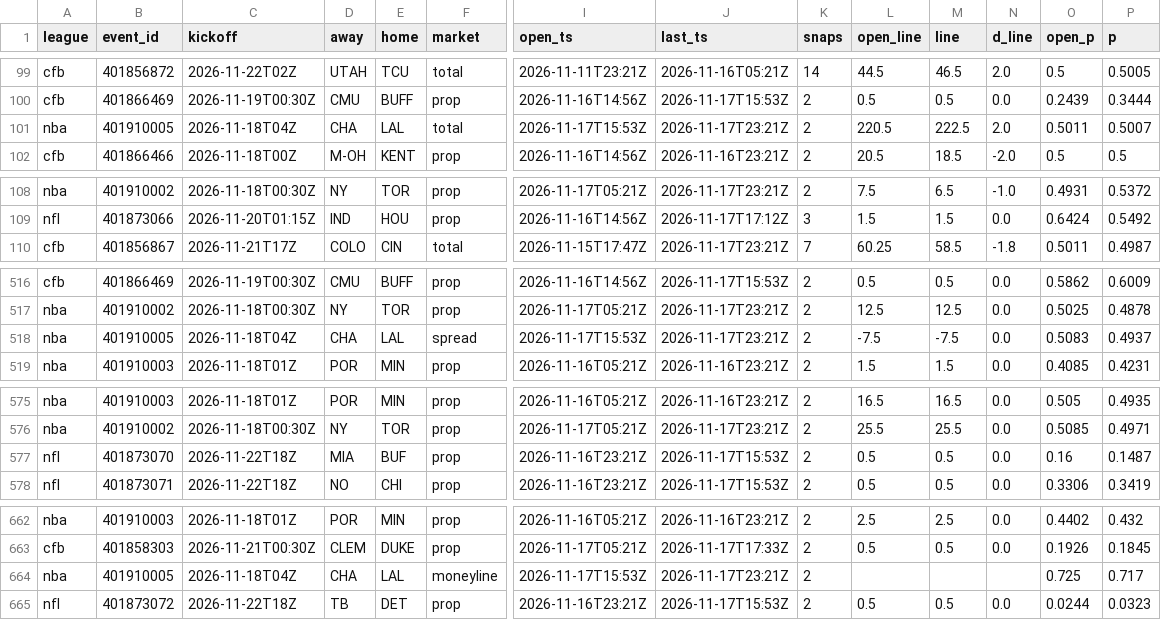
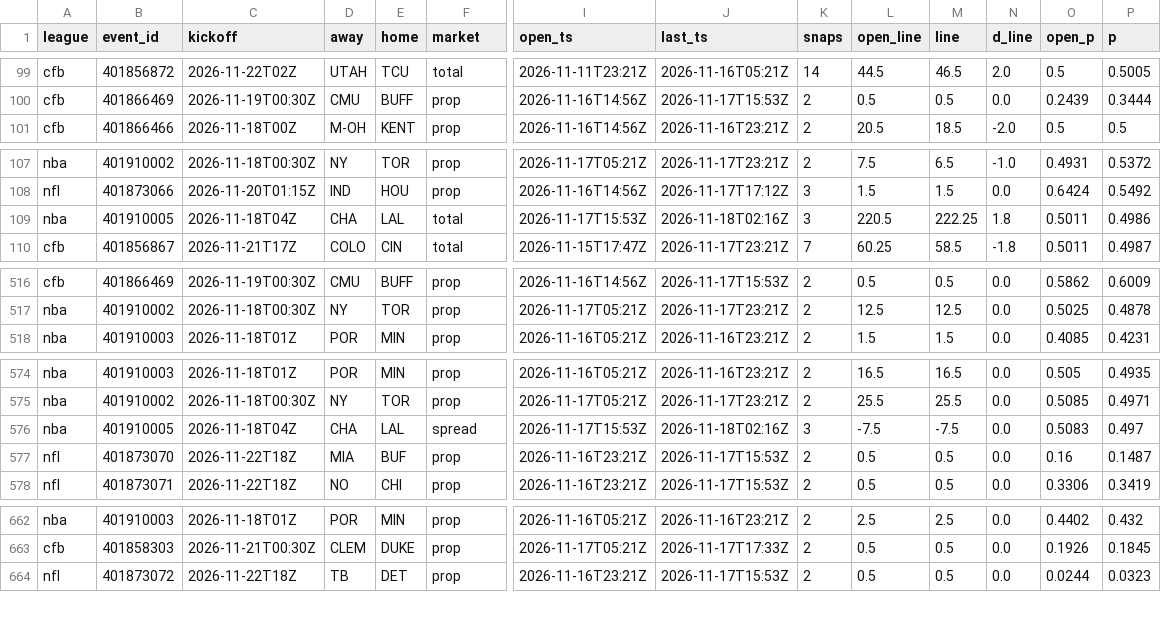
Before and after one commit to 3GO-47/rainman, a CSV file: data/processed/line_moves.csv, drawn as a sheet; only a part is shown, gaps mark what is left out; removed rows and columns are numbered as before the commit, all else as after; rows hold the shown columns only; the diff covers the shown part only; the diff names each change by its address in the sheet, - before the commit and + after, or states it on an @@ line.

```diff
--- a/data/processed/line_moves.csv
+++ b/data/processed/line_moves.csv
-row 101: nba | 401910005 | 2026-11-18T04Z | CHA | LAL | total | 2026-11-17T15:53Z | 2026-11-17T23:21Z | 2 | 220.5 | 222.5 | 2.0 | 0.5011 | 0.5007
+row 109: nba | 401910005 | 2026-11-18T04Z | CHA | LAL | total | 2026-11-17T15:53Z | 2026-11-18T02:16Z | 3 | 220.5 | 222.25 | 1.8 | 0.5011 | 0.4986
-row 518: nba | 401910005 | 2026-11-18T04Z | CHA | LAL | spread | 2026-11-17T15:53Z | 2026-11-17T23:21Z | 2 | -7.5 | -7.5 | 0.0 | 0.5083 | 0.4937
+row 576: nba | 401910005 | 2026-11-18T04Z | CHA | LAL | spread | 2026-11-17T15:53Z | 2026-11-18T02:16Z | 3 | -7.5 | -7.5 | 0.0 | 0.5083 | 0.497
-row 664: nba | 401910005 | 2026-11-18T04Z | CHA | LAL | moneyline | 2026-11-17T15:53Z | 2026-11-17T23:21Z | 2 |  |  |  | 0.725 | 0.717
```
Also changed, not shown: 1 added row elsewhere in this file, data/processed/bet_td.csv, data/processed/injuries_current.csv, 46 other files.
